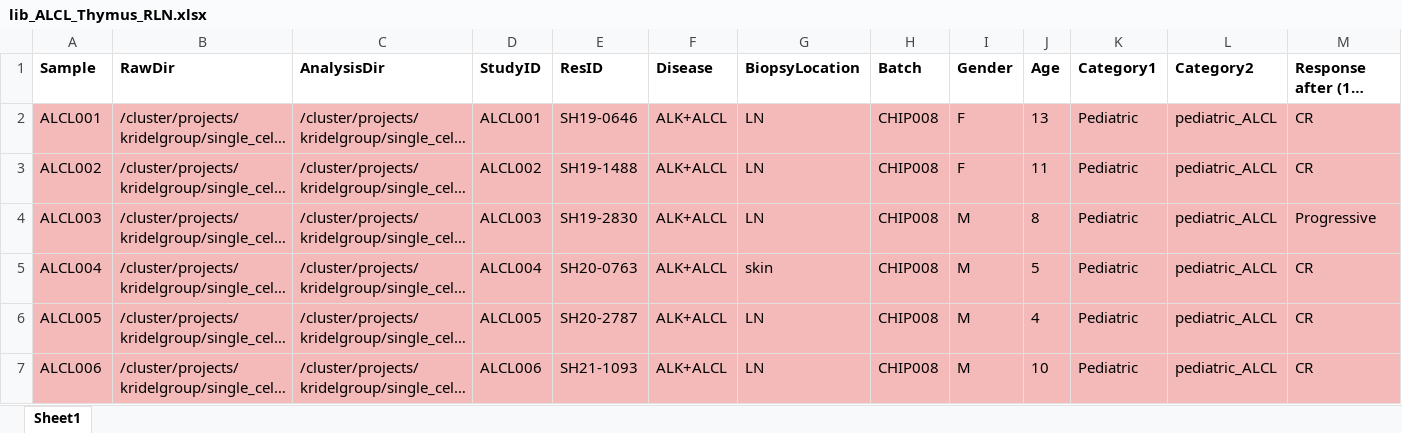
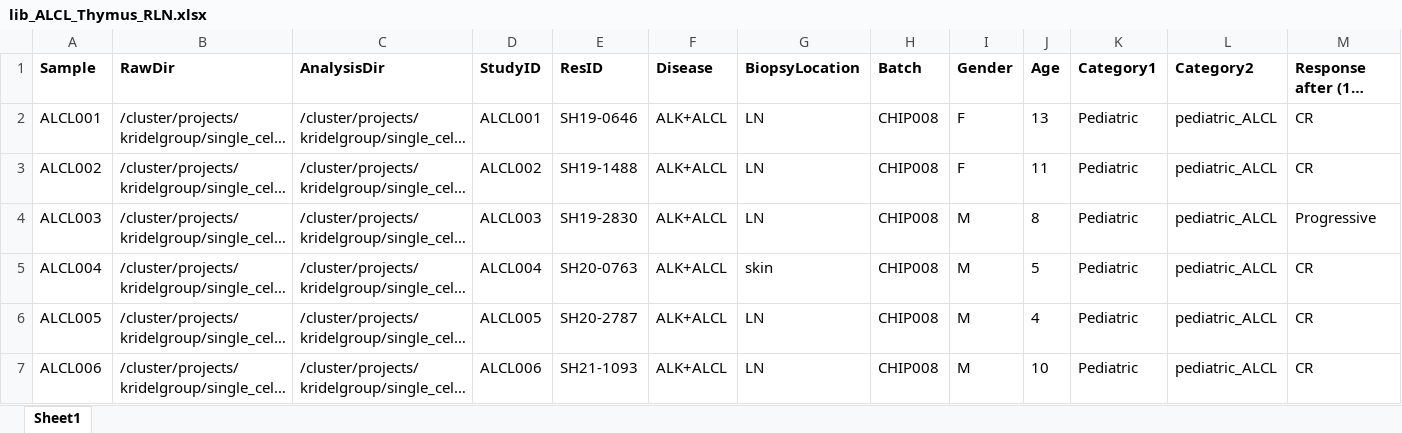
Before and after one commit to putriimnida/scRNAseq_ALCL_Thymus_RLN, an Excel workbook: metadata/lib_ALCL_Thymus_RLN.xlsx, sheet Sheet1, drawn as a sheet; only a part is shown; long unchanged cells end in …; values as stored, in another font and other column widths than the file's, no borders; the diff covers the shown part only; the diff names each change by its address in the sheet, - before the commit and + after, or states it on an @@ line.

```diff
--- a/metadata/lib_ALCL_Thymus_RLN.xlsx (sheet Sheet1)
+++ b/metadata/lib_ALCL_Thymus_RLN.xlsx (sheet Sheet1)
-A2:M7 fill: #F3BAB9
+A2:M7 fill: none
```
Also changed, not shown: 1 removed row, 4 edited cells and cell formats elsewhere in this sheet, 12 other files.
